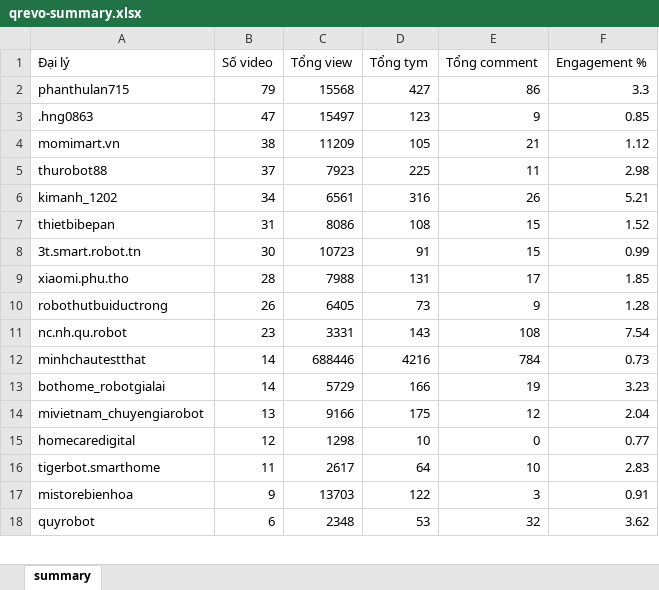
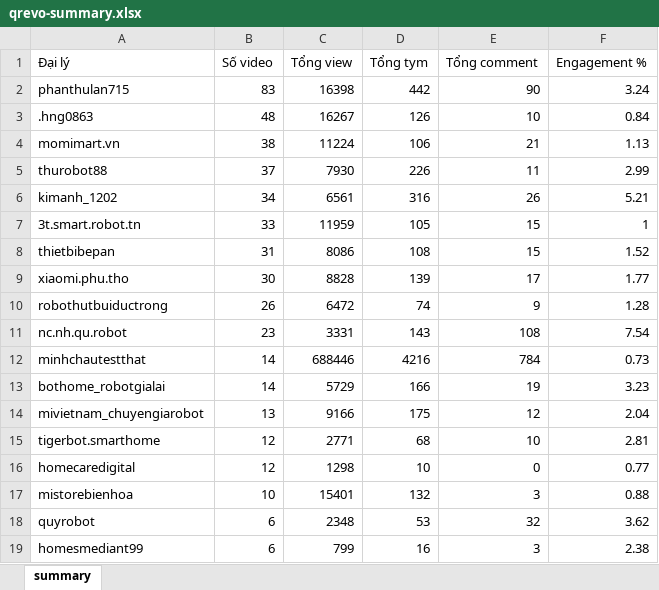
Before and after one commit to tuananh-din/tiktok-dealer-tracker, an Excel workbook: output/qrevo-summary.xlsx, sheet summary, drawn as a sheet; only a part is shown; values as stored, in another font and other column widths than the file's, no borders; removed rows and columns are numbered as before the commit, all else as after; the diff covers the shown part only; the diff names each change by its address in the sheet, - before the commit and + after, or states it on an @@ line.

```diff
--- a/output/qrevo-summary.xlsx (sheet summary)
+++ b/output/qrevo-summary.xlsx (sheet summary)
-B2 (Số video): 79
+B2 (Số video): 83
-C2 (Tổng view): 15568
+C2 (Tổng view): 16398
-D2 (Tổng tym): 427
+D2 (Tổng tym): 442
-E2 (Tổng comment): 86
+E2 (Tổng comment): 90
-F2 (Engagement %): 3.3
+F2 (Engagement %): 3.24
-B3 (Số video): 47
+B3 (Số video): 48
-C3 (Tổng view): 15497
+C3 (Tổng view): 16267
-D3 (Tổng tym): 123
+D3 (Tổng tym): 126
-E3 (Tổng comment): 9
+E3 (Tổng comment): 10
-F3 (Engagement %): 0.85
+F3 (Engagement %): 0.84
-C4 (Tổng view): 11209
+C4 (Tổng view): 11224
-D4 (Tổng tym): 105
+D4 (Tổng tym): 106
-F4 (Engagement %): 1.12
+F4 (Engagement %): 1.13
-C5 (Tổng view): 7923
+C5 (Tổng view): 7930
-D5 (Tổng tym): 225
+D5 (Tổng tym): 226
-F5 (Engagement %): 2.98
+F5 (Engagement %): 2.99
+row 7: 3t.smart.robot.tn | 33 | 11959 | 105 | 15 | 1
-row 8: 3t.smart.robot.tn | 30 | 10723 | 91 | 15 | 0.99
-B9 (Số video): 28
+B9 (Số video): 30
-C9 (Tổng view): 7988
+C9 (Tổng view): 8828
-D9 (Tổng tym): 131
+D9 (Tổng tym): 139
-F9 (Engagement %): 1.85
+F9 (Engagement %): 1.77
-C10 (Tổng view): 6405
+C10 (Tổng view): 6472
-D10 (Tổng tym): 73
+D10 (Tổng tym): 74
+row 15: tigerbot.smarthome | 12 | 2771 | 68 | 10 | 2.81
-row 16: tigerbot.smarthome | 11 | 2617 | 64 | 10 | 2.83
-B17 (Số video): 9
+B17 (Số video): 10
-C17 (Tổng view): 13703
+C17 (Tổng view): 15401
-D17 (Tổng tym): 122
+D17 (Tổng tym): 132
-F17 (Engagement %): 0.91
+F17 (Engagement %): 0.88
+row 19: homesmediant99 | 6 | 799 | 16 | 3 | 2.38
```
Also changed, not shown: 1 added row, 2 removed rows and 10 edited cells elsewhere in this sheet, output/qrevo-videos.xlsx, 6 other files.
